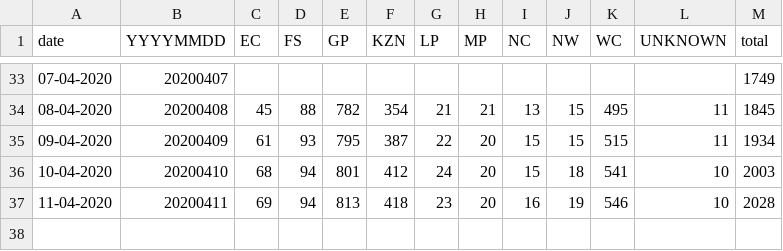
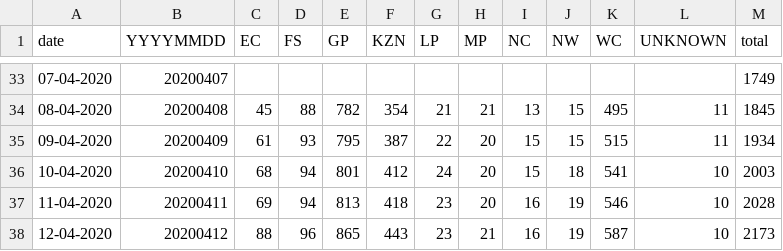
Before and after one commit to dsfsi/covid19za, a CSV file: data/covid19za_provincial_cumulative_timeline_confirmed.csv, drawn as a sheet; only a part is shown, gaps mark what is left out.

Commit message:
Update covid19za_provincial_cumulative_timeline_confirmed.csv

```diff
--- a/data/covid19za_provincial_cumulative_timeline_confirmed.csv
+++ b/data/covid19za_provincial_cumulative_timeline_confirmed.csv
@@ -37 +37,2 @@ date,YYYYMMDD,EC,FS,GP,KZN,LP,MP,NC,NW,WC,UNKNOWN,total
 11-04-2020,20200411,69,94,813,418,23,20,16,19,546,10,2028
+12-04-2020,20200412,88,96,865,443,23,21,16,19,587,10,2173
```
